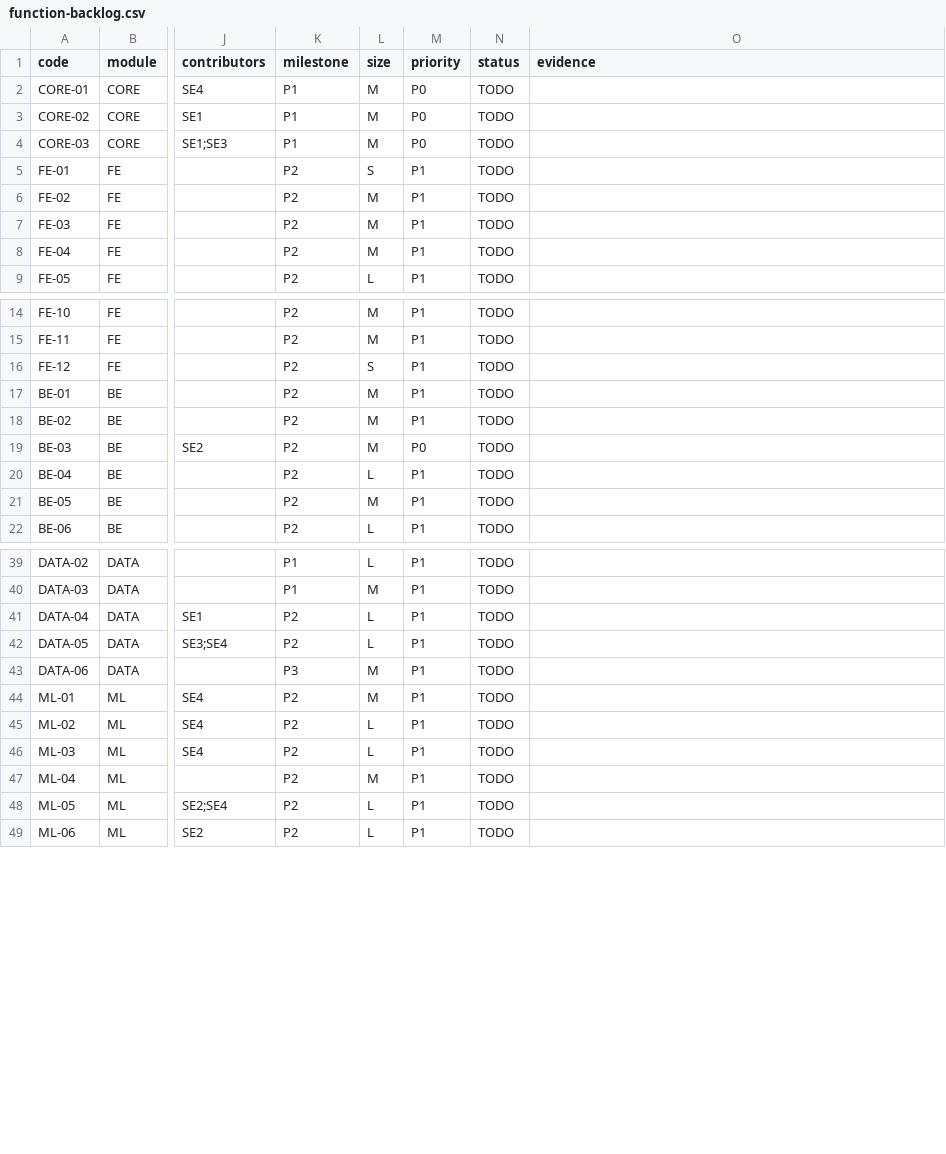
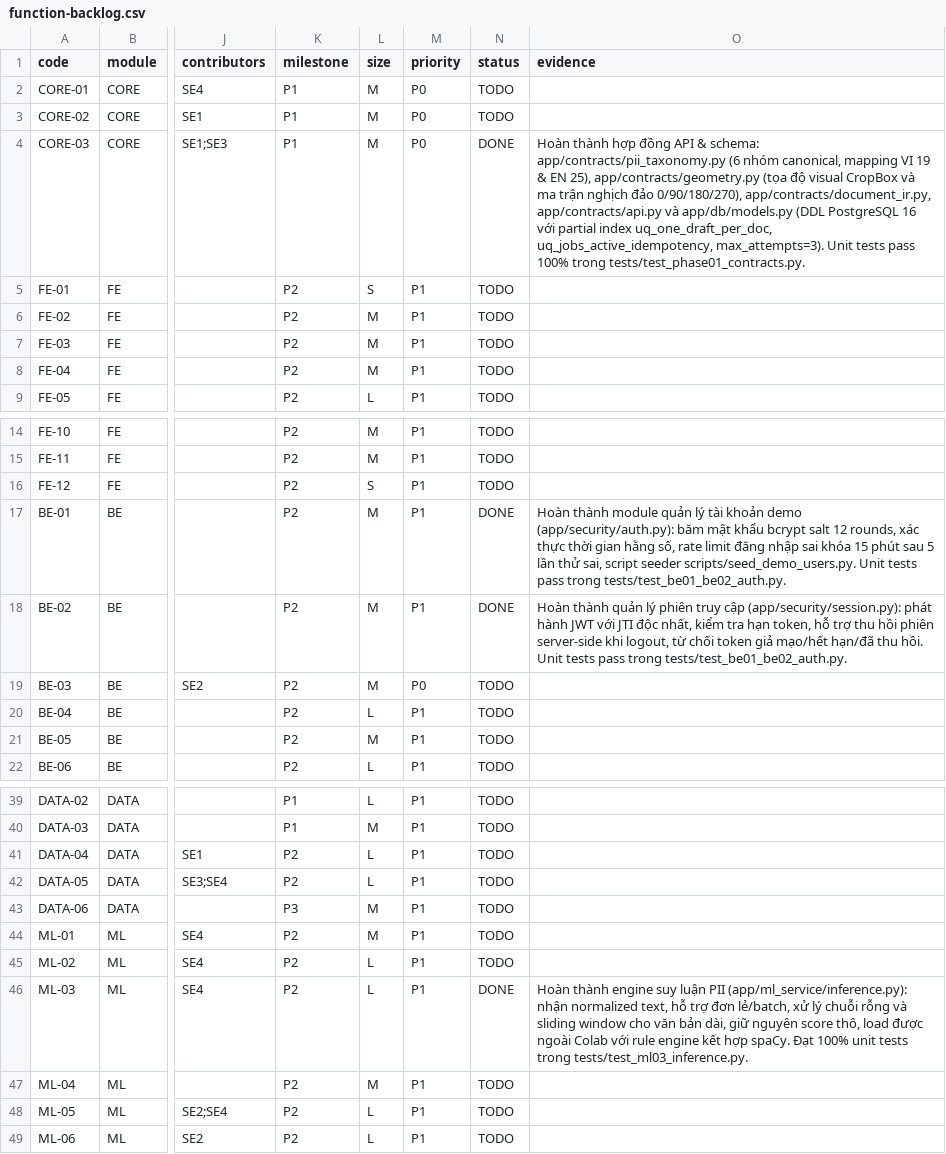
Before and after one commit to arcrek/pii-masking, a CSV file: plans/261101-1815-mvp-function-breakdown/function-backlog.csv, drawn as a sheet; only a part is shown, gaps mark what is left out; the diff names each change by its address in the sheet, - before the commit and + after, or states it on an @@ line.

Commit message:
feat(backend): implement CORE-03 contracts, ML-03 inference engine, and BE-01/BE-02 auth sessions
- CORE-03: Add canonical 6-group PII taxonomy, geometry transforms with visual CropBox invariant, DocumentIR models, API v1 schemas, and PostgreSQL 16 schema DDL with partial unique indexes.
- ML-03: Implement PiiInferenceEngine supporting normalized text, empty strings, sliding window for long texts, batch inference, raw score retention, and offline rule/model execution.
- BE-01 & BE-02: Implement bcrypt password hashing, login brute-force rate limiter, JWT session manager with JTI revocation on logout, and demo user CLI seeder.
- Tests & Verification: Add 18 unit tests across contracts, inference, and auth; verify 50/50 test suite passes and secret scanner passes.
- Backlog: Mark CORE-03, ML-03, BE-01, and BE-02 as DONE in function-backlog.csv.

```diff
--- a/plans/261101-1815-mvp-function-breakdown/function-backlog.csv
+++ b/plans/261101-1815-mvp-function-breakdown/function-backlog.csv
-N4 (status): TODO
+N4 (status): DONE
-O4 (evidence): (empty)
+O4 (evidence): Hoàn thành hợp đồng API & schema: app/contracts/pii_taxonomy.py (6 nhóm canonical, mapping VI 19 & EN 25), app/contracts/geometry.py (tọa độ visual CropBox và ma trận nghịch đảo 0/90/180/270), app/contracts/document_ir.py, app/contracts/api.py và app/db/models.py (DDL PostgreSQL 16 với partial index uq_one_draft_per_doc, uq_jobs_active_idempotency, max_attempts=3). Unit tests pass 100% trong tests/test_phase01_contracts.py.
-N17:N18 (status): TODO
+N17:N18 (status): DONE
-O17 (evidence): (empty)
+O17 (evidence): Hoàn thành module quản lý tài khoản demo (app/security/auth.py): băm mật khẩu bcrypt salt 12 rounds, xác thực thời gian hằng số, rate limit đăng nhập sai khóa 15 phút sau 5 lần thử sai, script seeder scripts/seed_demo_users.py. Unit tests pass trong tests/test_be01_be02_auth.py.
-O18 (evidence): (empty)
+O18 (evidence): Hoàn thành quản lý phiên truy cập (app/security/session.py): phát hành JWT với JTI độc nhất, kiểm tra hạn token, hỗ trợ thu hồi phiên server-side khi logout, từ chối token giả mạo/hết hạn/đã thu hồi. Unit tests pass trong tests/test_be01_be02_auth.py.
-N46 (status): TODO
+N46 (status): DONE
-O46 (evidence): (empty)
+O46 (evidence): Hoàn thành engine suy luận PII (app/ml_service/inference.py): nhận normalized text, hỗ trợ đơn lẻ/batch, xử lý chuỗi rỗng và sliding window cho văn bản dài, giữ nguyên score thô, load được ngoài Colab với rule engine kết hợp spaCy. Đạt 100% unit tests trong tests/test_ml03_inference.py.
```
Also changed, not shown: 18 other files.
